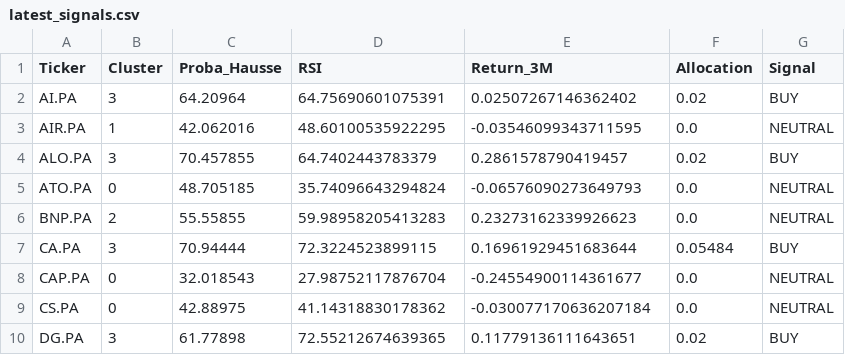
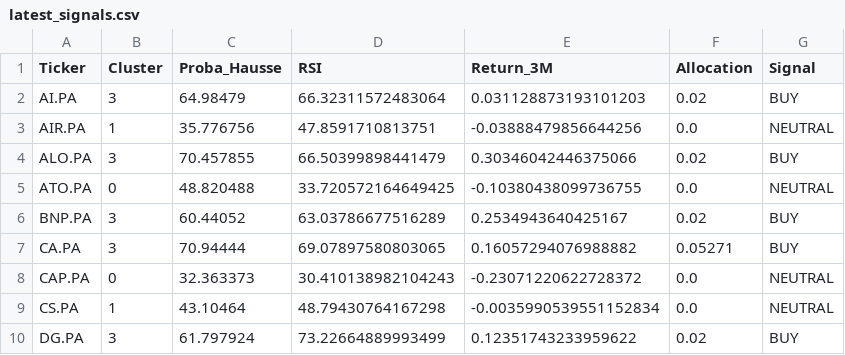
Before and after one commit to SORADATA/CAC40-Quantitative-Analysis-Predictive-Asset-Allocation, a CSV file: latest_signals.csv, drawn as a sheet; only a part is shown; the diff covers the shown part only.

```diff
--- a/latest_signals.csv
+++ b/latest_signals.csv
@@ -1,10 +1,10 @@
 Ticker,Cluster,Proba_Hausse,RSI,Return_3M,Allocation,Signal
-AI.PA,3,64.20964,64.75690601075391,0.02507267146362402,0.02,BUY
-AIR.PA,1,42.062016,48.60100535922295,-0.03546099343711595,0.0,NEUTRAL
-ALO.PA,3,70.457855,64.7402443783379,0.2861578790419457,0.02,BUY
-ATO.PA,0,48.705185,35.74096643294824,-0.06576090273649793,0.0,NEUTRAL
-BNP.PA,2,55.55855,59.98958205413283,0.23273162339926623,0.0,NEUTRAL
-CA.PA,3,70.94444,72.3224523899115,0.16961929451683644,0.05484,BUY
-CAP.PA,0,32.018543,27.98752117876704,-0.24554900114361677,0.0,NEUTRAL
-CS.PA,0,42.88975,41.14318830178362,-0.030077170636207184,0.0,NEUTRAL
-DG.PA,3,61.77898,72.55212674639365,0.11779136111643651,0.02,BUY
+AI.PA,3,64.98479,66.32311572483064,0.031128873193101203,0.02,BUY
+AIR.PA,1,35.776756,47.8591710813751,-0.03888479856644256,0.0,NEUTRAL
+ALO.PA,3,70.457855,66.50399898441479,0.30346042446375066,0.02,BUY
+ATO.PA,0,48.820488,33.720572164649425,-0.10380438099736755,0.0,NEUTRAL
+BNP.PA,3,60.44052,63.03786677516289,0.2534943640425167,0.02,BUY
+CA.PA,3,70.94444,69.07897580803065,0.16057294076988882,0.05271,BUY
+CAP.PA,0,32.363373,30.410138982104243,-0.23071220622728372,0.0,NEUTRAL
+CS.PA,1,43.10464,48.79430764167298,-0.0035990539551152834,0.0,NEUTRAL
+DG.PA,3,61.797924,73.22664889993499,0.12351743233959622,0.02,BUY
```
Also changed, not shown: 90 edited cells elsewhere in this file, portfolio_history.csv, 2 other files.
